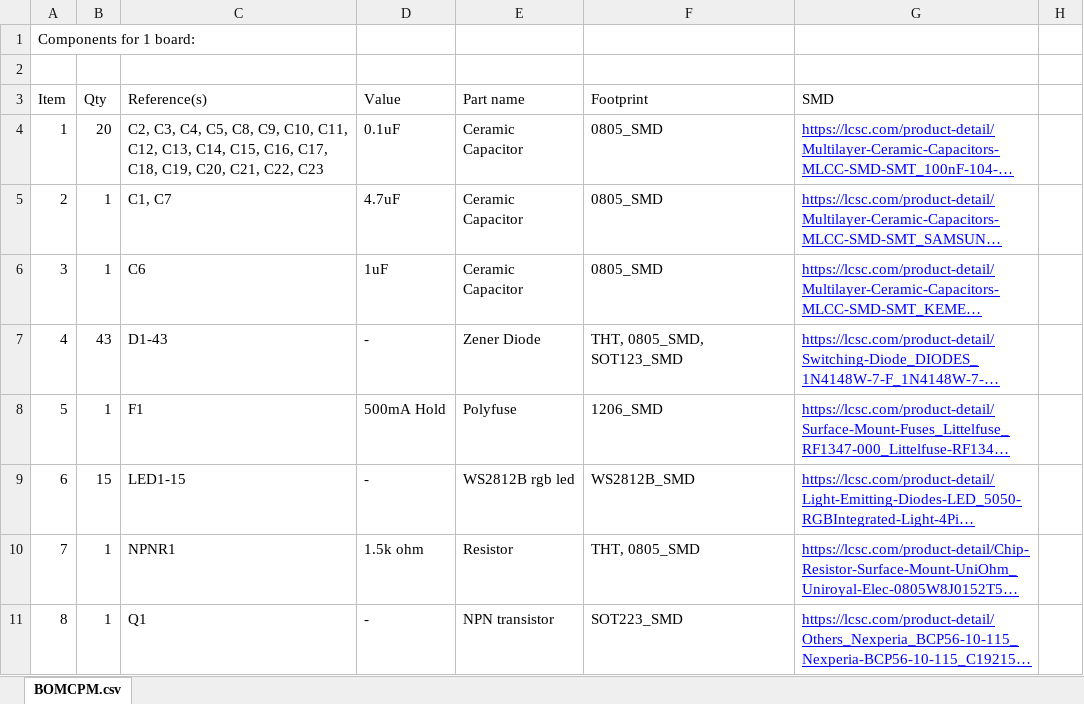
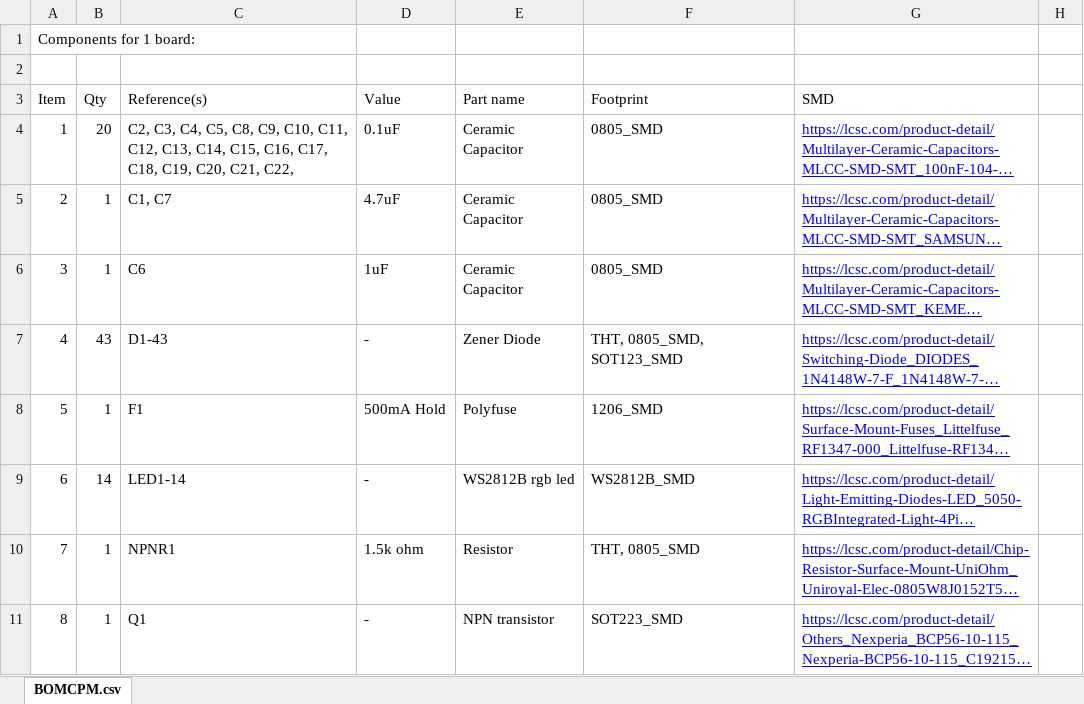
Before and after one commit to Gtrx0/cpm43, an Excel workbook: BOMCPM.xlsx, sheet BOMCPM.csv, drawn as a sheet; only a part is shown; long unchanged cells end in …; values as stored, in another font and other column widths than the file's, no borders; the diff names each change by its address in the sheet, - before the commit and + after, or states it on an @@ line.

Commit message:
BOM changed

```diff
--- a/BOMCPM.xlsx (sheet BOMCPM.csv)
+++ b/BOMCPM.xlsx (sheet BOMCPM.csv)
-C4 (Reference(s)): …C21, C22, C23
+C4 (Reference(s)): …C21, C22,
-B9 (Qty): 15
+B9 (Qty): 14
-C9 (Reference(s)): LED1-15
+C9 (Reference(s)): LED1-14
```
